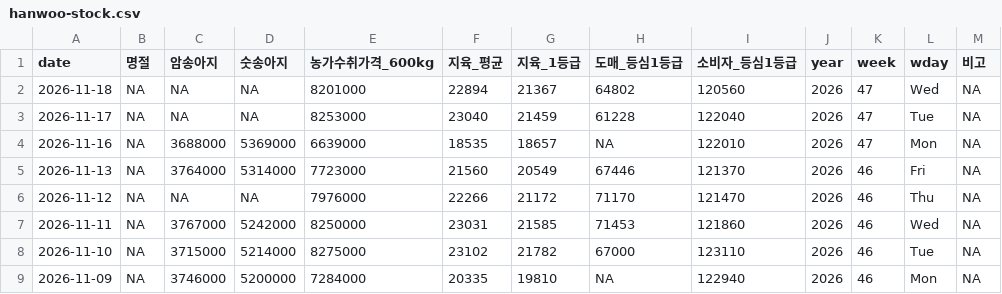
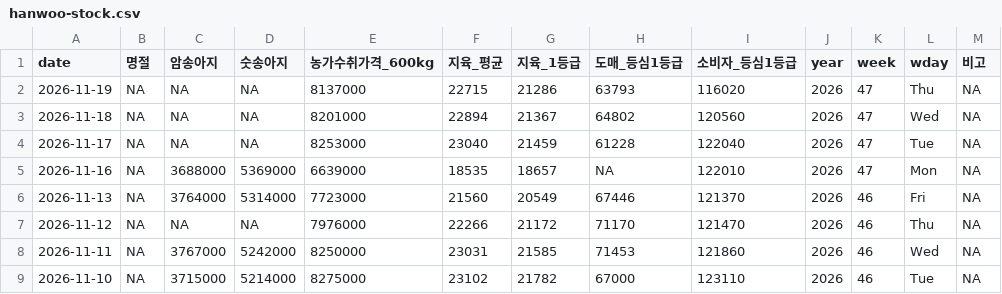
Before and after one commit to YoungjunNa/ekape-parsing, a CSV file: data_hanwoo_stock/hanwoo-stock.csv, drawn as a sheet; only a part is shown; the shorter side is filled out with more unchanged rows.

```diff
--- a/data_hanwoo_stock/hanwoo-stock.csv
+++ b/data_hanwoo_stock/hanwoo-stock.csv
@@ -1,2 +1,3 @@
 "date","명절","암송아지","숫송아지","농가수취가격_600kg","지육_평균","지육_1등급","도매_등심1등급","소비자_등심1등급","year","week","wday","비고"
+2026-11-19,NA,NA,NA,8137000,22715,21286,63793,116020,2026,47,"Thu",NA
 2026-11-18,NA,NA,NA,8201000,22894,21367,64802,120560,2026,47,"Wed",NA
```
Also changed, not shown: data_hanwoo_stock/hanwoo-forecast.csv, 2 other files.
